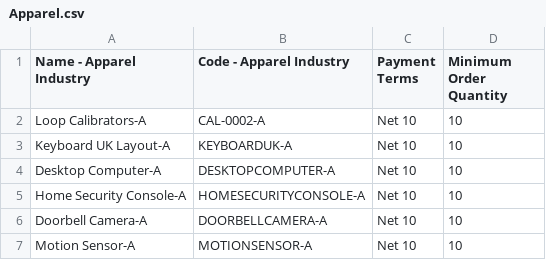
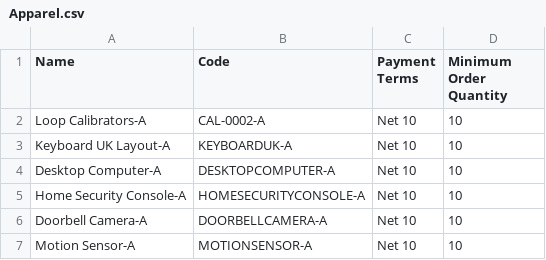
Before and after one commit to lokesharyan09/recommendation-api, a CSV file: data/Apparel.csv, drawn as a sheet; only a part is shown.

```diff
--- a/data/Apparel.csv
+++ b/data/Apparel.csv
@@ -1,2 +1,2 @@
-Name - Apparel Industry,Code - Apparel Industry,Payment Terms,Minimum Order Quantity
+Name,Code,Payment Terms,Minimum Order Quantity
 Loop Calibrators-A,CAL-0002-A,Net 10,10
```
Also changed, not shown: data/Base.csv, data/Construction.csv, 4 other files.
